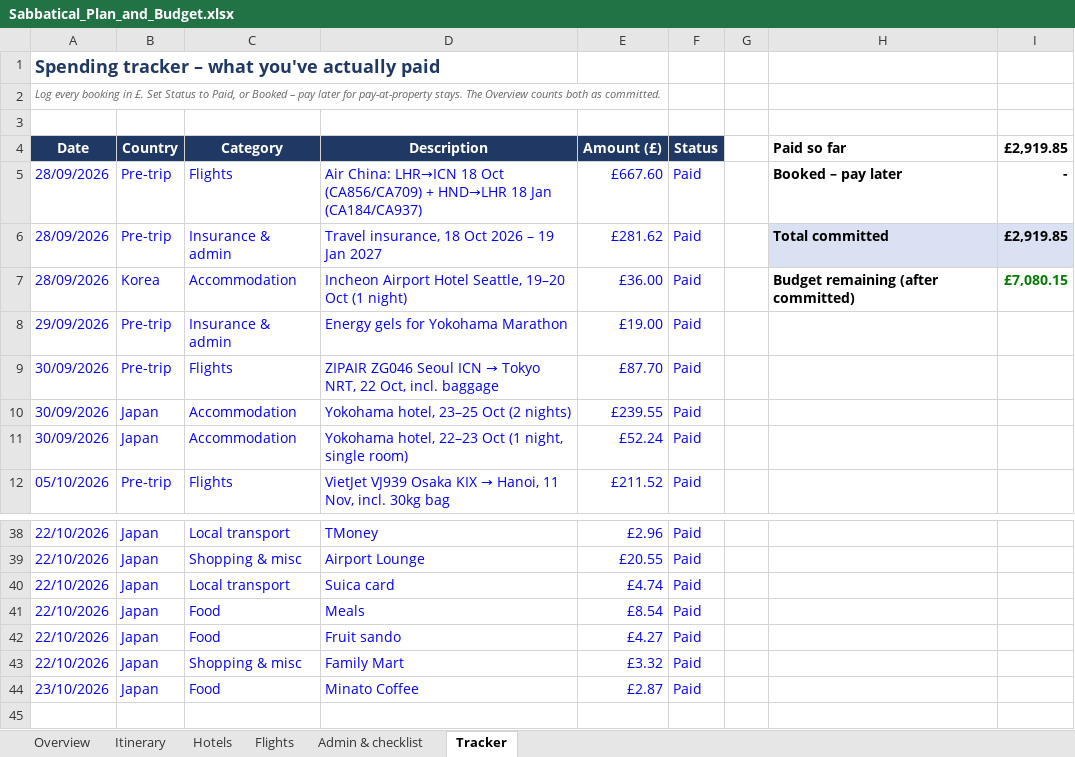
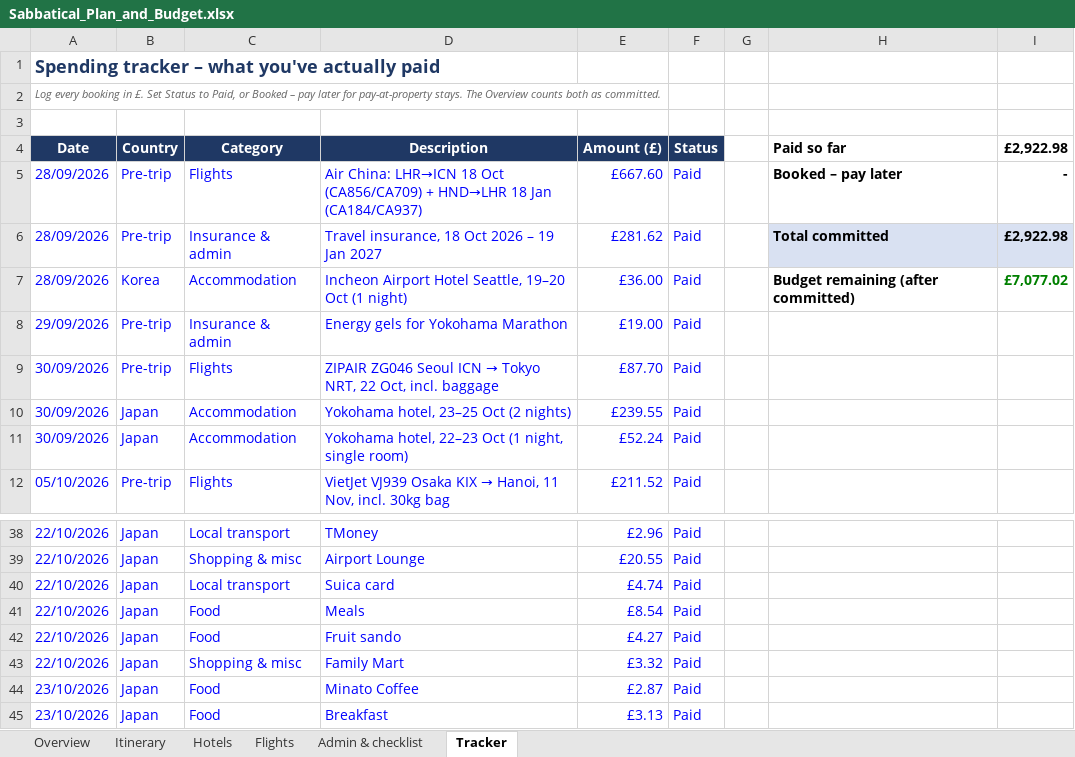
Before and after one commit to mhbae-dev/sabbatical-dashboard, an Excel workbook: Sabbatical_Plan_and_Budget.xlsx, sheet Tracker, drawn as a sheet; only a part is shown, gaps mark what is left out; values as stored, in another font and other column widths than the file's, no borders; the diff names each change by its address in the sheet, - before the commit and + after, or states it on an @@ line.

```diff
--- a/Sabbatical_Plan_and_Budget.xlsx (sheet Tracker)
+++ b/Sabbatical_Plan_and_Budget.xlsx (sheet Tracker)
-I4: £2,919.85
+I4: £2,922.98
-I6 (£2,922.98): £2,919.85
+I6 (£2,922.98): £2,922.98
-I7 (£2,922.98): £7,080.15
+I7 (£2,922.98): £7,077.02
+row 45: 23/10/2026 | Japan | Food | Breakfast | £3.13 | Paid
```
Also changed, not shown: sheet Overview, hidden cells.
